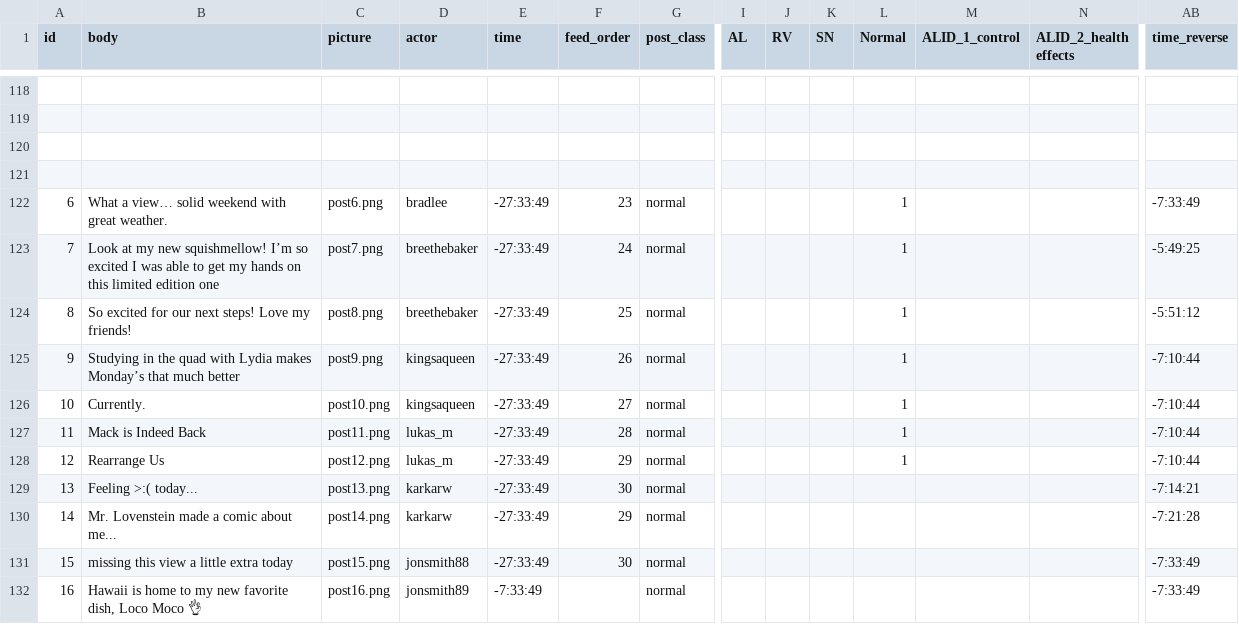
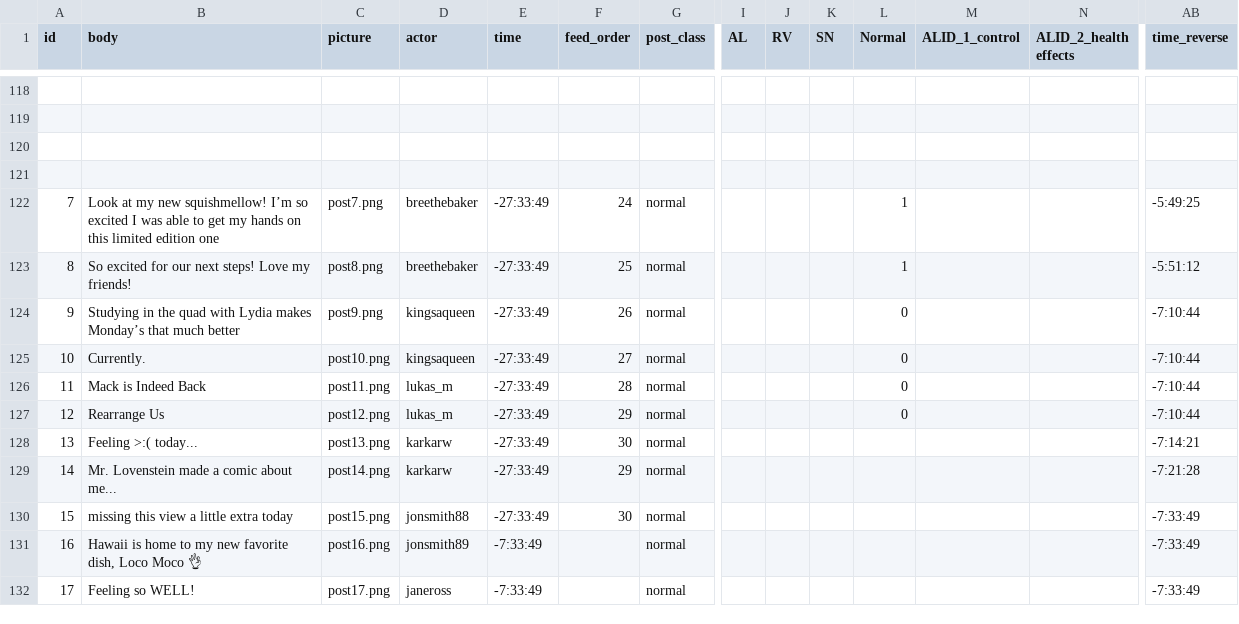
Before and after one commit to Social-Design-Lab/vaping, a CSV file: input/posts.csv, drawn as a sheet; only a part is shown, gaps mark what is left out; the shorter side is filled out with more unchanged rows; removed rows and columns are numbered as before the commit, all else as after; rows hold the shown columns only; the diff covers the shown part only; the diff names each change by its address in the sheet, - before the commit and + after, or states it on an @@ line.

Commit message:
Update posts.csv

```diff
--- a/input/posts.csv
+++ b/input/posts.csv
-row 122: 6 | What a view… solid weekend with great weather. | post6.png | bradlee | -27:33:49 | 23 | normal |  |  |  | 1 |  |  | -7:33:49
-L124:L127 (Normal): 1
+L124:L127 (Normal): 0
```
Also changed, not shown: 1 added row, 1 removed row and 37 edited cells elsewhere in this file.
